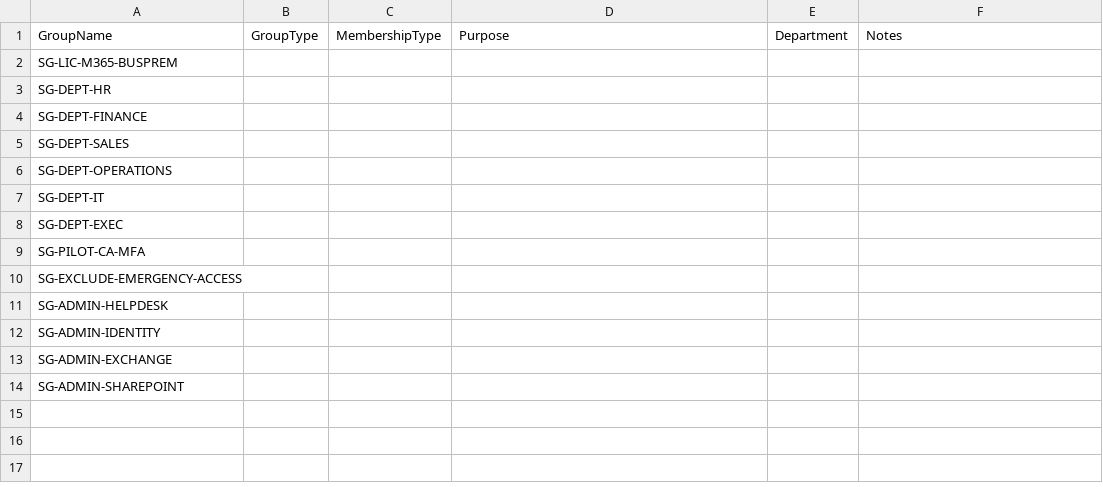
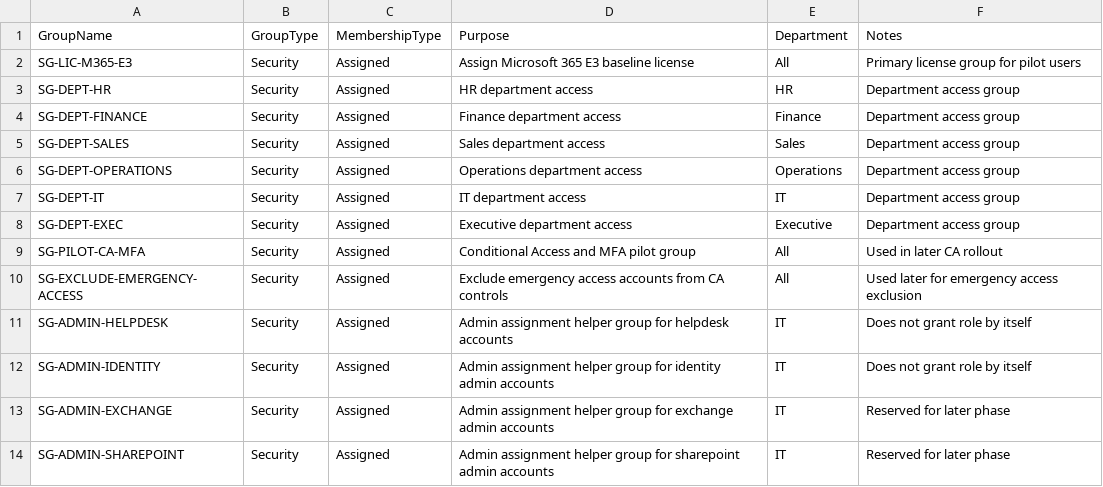
Before and after one commit to SHJeong97/Azure, a CSV file: Project/sc300-ms102-secure-identity-foundation/data/groups/planned-groups.csv, drawn as a sheet.

Commit message:
Add new security groups with assigned memberships

```diff
--- a/Project/sc300-ms102-secure-identity-foundation/data/groups/planned-groups.csv
+++ b/Project/sc300-ms102-secure-identity-foundation/data/groups/planned-groups.csv
@@ -1,14 +1,14 @@
 GroupName,GroupType,MembershipType,Purpose,Department,Notes
-SG-LIC-M365-BUSPREM,
-SG-DEPT-HR,
-SG-DEPT-FINANCE,
-SG-DEPT-SALES,
-SG-DEPT-OPERATIONS,
-SG-DEPT-IT,
-SG-DEPT-EXEC,
-SG-PILOT-CA-MFA,
-SG-EXCLUDE-EMERGENCY-ACCESS,
-SG-ADMIN-HELPDESK,
-SG-ADMIN-IDENTITY,
-SG-ADMIN-EXCHANGE,
-SG-ADMIN-SHAREPOINT,
+SG-LIC-M365-E3,Security,Assigned,Assign Microsoft 365 E3 baseline license,All,Primary license group for pilot users
+SG-DEPT-HR,Security,Assigned,HR department access,HR,Department access group
+SG-DEPT-FINANCE,Security,Assigned,Finance department access,Finance,Department access group
+SG-DEPT-SALES,Security,Assigned,Sales department access,Sales,Department access group
+SG-DEPT-OPERATIONS,Security,Assigned,Operations department access,Operations,Department access group
+SG-DEPT-IT,Security,Assigned,IT department access,IT,Department access group
+SG-DEPT-EXEC,Security,Assigned,Executive department access,Executive,Department access group
+SG-PILOT-CA-MFA,Security,Assigned,Conditional Access and MFA pilot group,All,Used in later CA rollout
+SG-EXCLUDE-EMERGENCY-ACCESS,Security,Assigned,Exclude emergency access accounts from CA controls,All,Used later for emergency access exclusion
+SG-ADMIN-HELPDESK,Security,Assigned,Admin assignment helper group for helpdesk accounts,IT,Does not grant role by itself
+SG-ADMIN-IDENTITY,Security,Assigned,Admin assignment helper group for identity admin accounts,IT,Does not grant role by itself
+SG-ADMIN-EXCHANGE,Security,Assigned,Admin assignment helper group for exchange admin accounts,IT,Reserved for later phase
+SG-ADMIN-SHAREPOINT,Security,Assigned,Admin assignment helper group for sharepoint admin accounts,IT,Reserved for later phase
```
